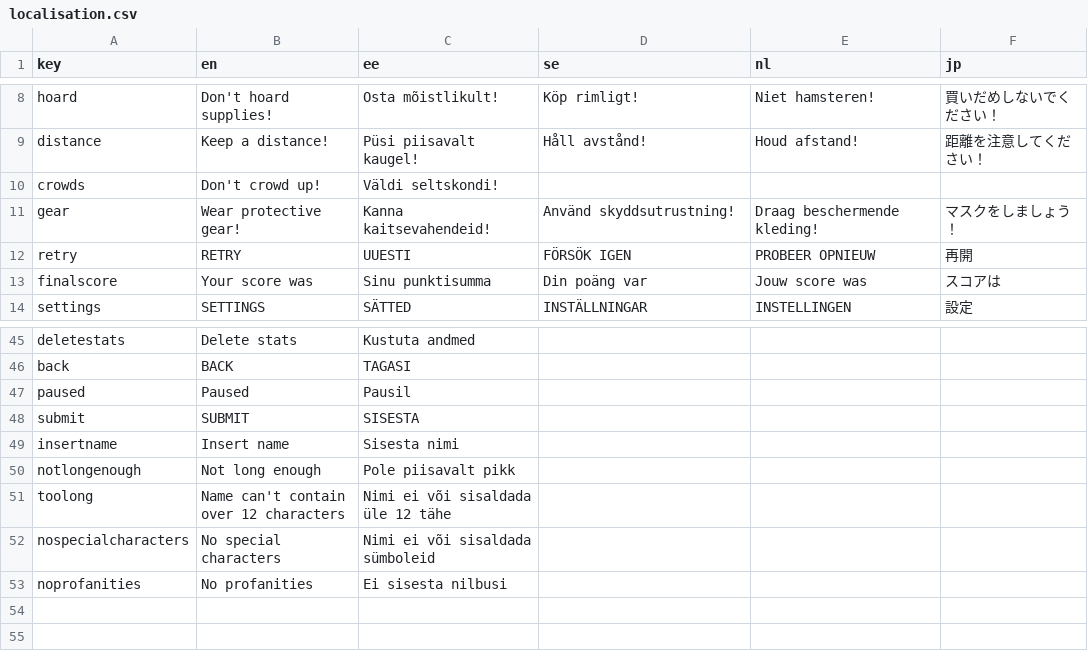
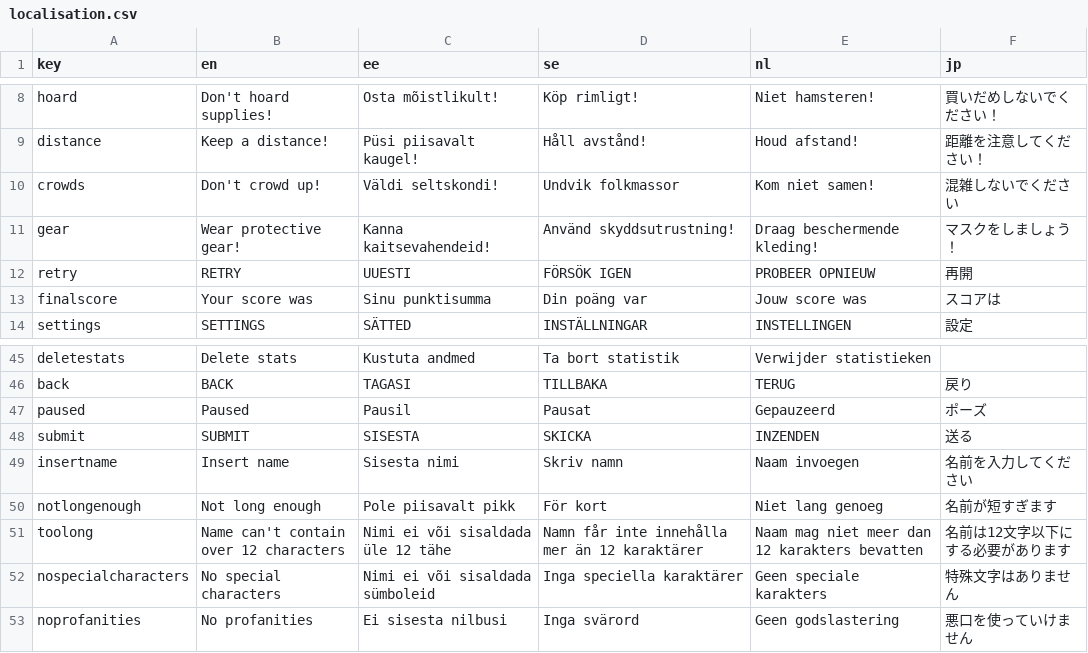
Before and after one commit to MartinViidik/QuarantineJam, a CSV file: Assets/Resources/Localization/localisation.csv, drawn as a sheet; only a part is shown, gaps mark what is left out; the diff covers the shown part only.

```diff
--- a/Assets/Resources/Localization/localisation.csv
+++ b/Assets/Resources/Localization/localisation.csv
@@ -9,3 +9,3 @@
 "distance","Keep a distance!","Püsi piisavalt kaugel!","Håll avstånd!","Houd afstand!","距離を注意してください！"
-"crowds","Don't crowd up!","Väldi seltskondi!"
+"crowds","Don't crowd up!","Väldi seltskondi!","Undvik folkmassor","Kom niet samen!","混雑しないでください"
 "gear","Wear protective gear!","Kanna kaitsevahendeid!","Använd skyddsutrustning!","Draag beschermende kleding!","マスクをしましょう！"
@@ -45,9 +45,9 @@
-"deletestats","Delete stats","Kustuta andmed"
-"back","BACK","TAGASI"
-"paused","Paused","Pausil"
-"submit","SUBMIT","SISESTA"
-"insertname","Insert name","Sisesta nimi"
-"notlongenough","Not long enough","Pole piisavalt pikk"
-"toolong","Name can't contain over 12 characters","Nimi ei või sisaldada üle 12 tähe"
-"nospecialcharacters","No special characters","Nimi ei või sisaldada sümboleid"
-"noprofanities","No profanities","Ei sisesta nilbusi"
+"deletestats","Delete stats","Kustuta andmed","Ta bort statistik","Verwijder statistieken"
+"back","BACK","TAGASI","TILLBAKA","TERUG","戻り"
+"paused","Paused","Pausil","Pausat","Gepauzeerd","ポーズ"
+"submit","SUBMIT","SISESTA","SKICKA","INZENDEN","送る"
+"insertname","Insert name","Sisesta nimi","Skriv namn","Naam invoegen","名前を入力してください"
+"notlongenough","Not long enough","Pole piisavalt pikk","För kort","Niet lang genoeg","名前が短すぎます"
+"toolong","Name can't contain over 12 characters","Nimi ei või sisaldada üle 12 tähe","Namn får inte innehålla mer än 12 karaktärer","Naam mag niet meer dan 12 karakters bevatten","名前は12文字以下にする必要があります"
+"nospecialcharacters","No special characters","Nimi ei või sisaldada sümboleid","Inga speciella karaktärer","Geen speciale karakters","特殊文字はありません"
+"noprofanities","No profanities","Ei sisesta nilbusi","Inga svärord","Geen godslastering","悪口を使っていけません"
```
Also changed, not shown: 64 edited cells elsewhere in this file, 8 other files.
